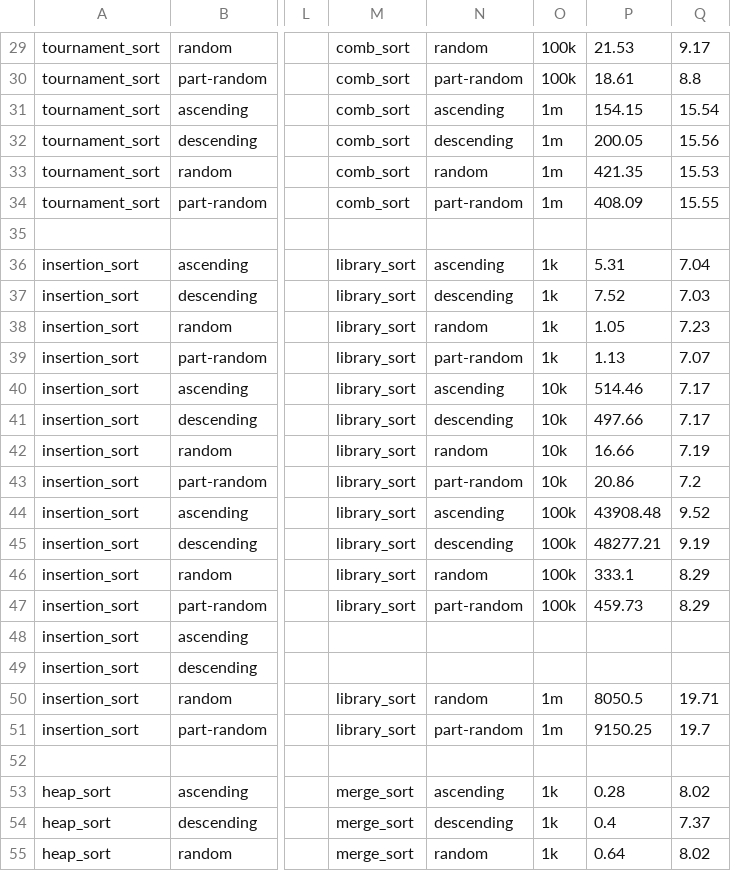
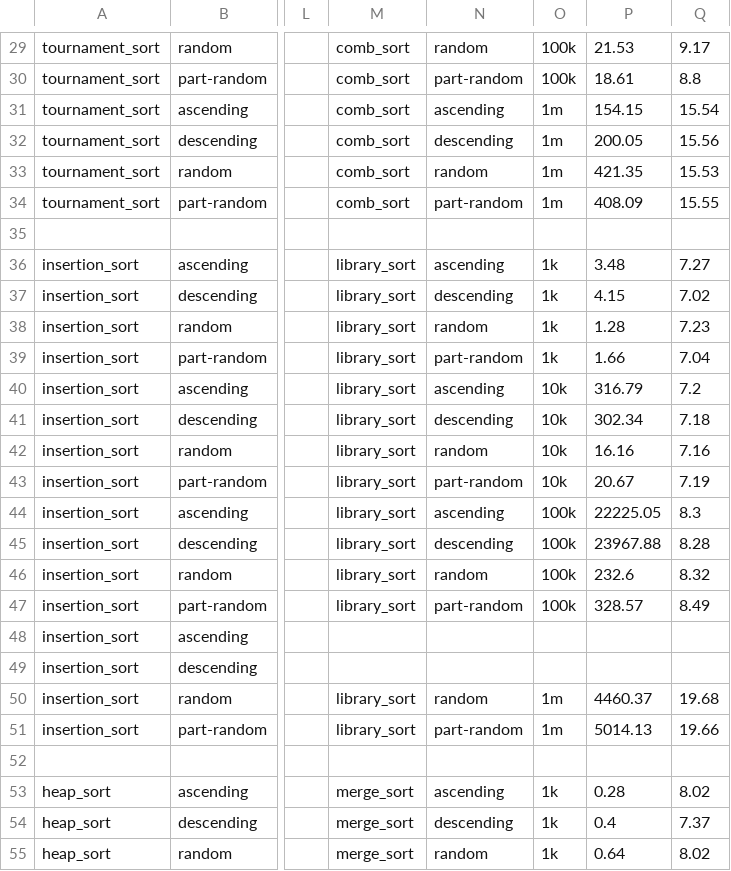
Before and after one commit to skytre0/CSE33101, a CSV file: assignment 1/1, 10, 100k all/1, 10, 100k results.csv, drawn as a sheet; only a part is shown, gaps mark what is left out; the diff names each change by its address in the sheet, - before the commit and + after, or states it on an @@ line.

```diff
--- a/assignment 1/1, 10, 100k all/1, 10, 100k results.csv
+++ b/assignment 1/1, 10, 100k all/1, 10, 100k results.csv
-P36: 5.31
+P36: 3.48
-Q36: 7.04
+Q36: 7.27
-P37: 7.52
+P37: 4.15
-Q37: 7.03
+Q37: 7.02
-P38: 1.05
+P38: 1.28
-P39: 1.13
+P39: 1.66
-Q39: 7.07
+Q39: 7.04
-P40: 514.46
+P40: 316.79
-Q40: 7.17
+Q40: 7.2
-P41: 497.66
+P41: 302.34
-Q41: 7.17
+Q41: 7.18
-P42: 16.66
+P42: 16.16
-Q42: 7.19
+Q42: 7.16
-P43: 20.86
+P43: 20.67
-Q43: 7.2
+Q43: 7.19
-P44: 43908.48
+P44: 22225.05
-Q44: 9.52
+Q44: 8.3
-P45: 48277.21
+P45: 23967.88
-Q45: 9.19
+Q45: 8.28
-P46: 333.1
+P46: 232.6
-Q46: 8.29
+Q46: 8.32
-P47: 459.73
+P47: 328.57
-Q47: 8.29
+Q47: 8.49
-P50: 8050.5
+P50: 4460.37
-Q50: 19.71
+Q50: 19.68
-P51: 9150.25
+P51: 5014.13
-Q51: 19.7
+Q51: 19.66
```
Also changed, not shown: 6 other files.
